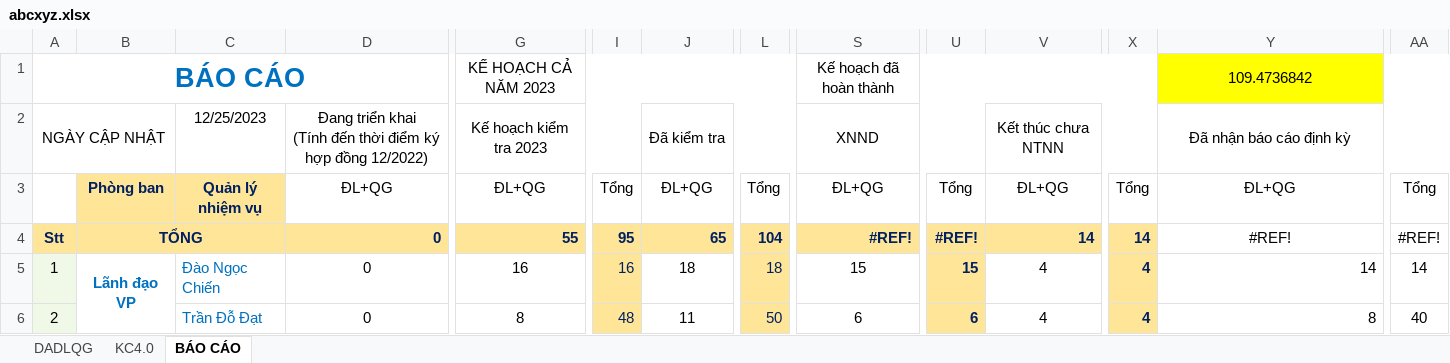
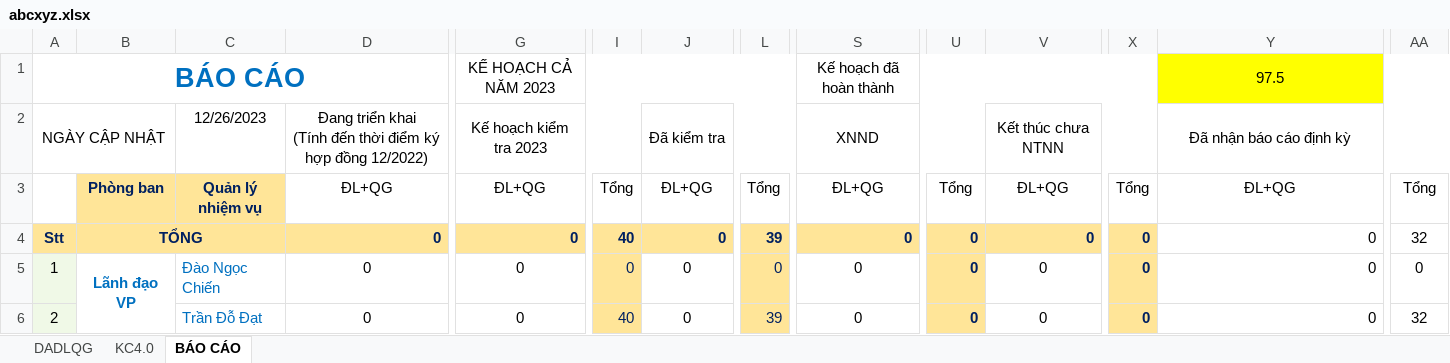
Before and after one commit to TMinh-20021392/VPCTWebsite, an Excel workbook: VPCTWebsiteAPI/ThongKe/abcxyz.xlsx, sheet BÁO CÁO, drawn as a sheet; only a part is shown, gaps mark what is left out; values as stored, in another font and other column widths than the file's, no borders; the diff covers the shown part only; the diff names each change by its address in the sheet, - before the commit and + after, or states it on an @@ line.

Commit message:
Sheet1

```diff
--- a/VPCTWebsiteAPI/ThongKe/abcxyz.xlsx (sheet BÁO CÁO)
+++ b/VPCTWebsiteAPI/ThongKe/abcxyz.xlsx (sheet BÁO CÁO)
-Y1: 109.4736842
+Y1: 97.5
-C2: 12/25/2023
+C2: 12/26/2023
-G4: 55
+G4: 0
-I4: 95
+I4: 40
-J4: 65
+J4: 0
-L4: 104
+L4: 39
-S4: #REF!
+S4: 0
-U4: #REF!
+U4: 0
-V4: 14
+V4: 0
-X4: 14
+X4: 0
-Y4: #REF!
+Y4: 0
-Y4 alignment: center
+Y4 alignment: right
-AA4: #REF!
+AA4: 32
-G5: 16
+G5: 0
-I5: 16
+I5: 0
-J5: 18
+J5: 0
-L5: 18
+L5: 0
-S5: 15
+S5: 0
-U5: 15
+U5: 0
-V5:V6: 4
+V5:V6: 0
-X5:X6: 4
+X5:X6: 0
-Y5: 14
+Y5: 0
-AA5: 14
+AA5: 0
-G6: 8
+G6: 0
-I6: 48
+I6: 40
-J6: 11
+J6: 0
-L6: 50
+L6: 39
-S6: 6
+S6: 0
-U6: 6
+U6: 0
-Y6: 8
+Y6: 0
-AA6: 40
+AA6: 32
```
Also changed, not shown: 144 edited cells and cell formats elsewhere in this sheet, sheet DADLQG, formulas that keep their value, hidden cells, 11 other files.
